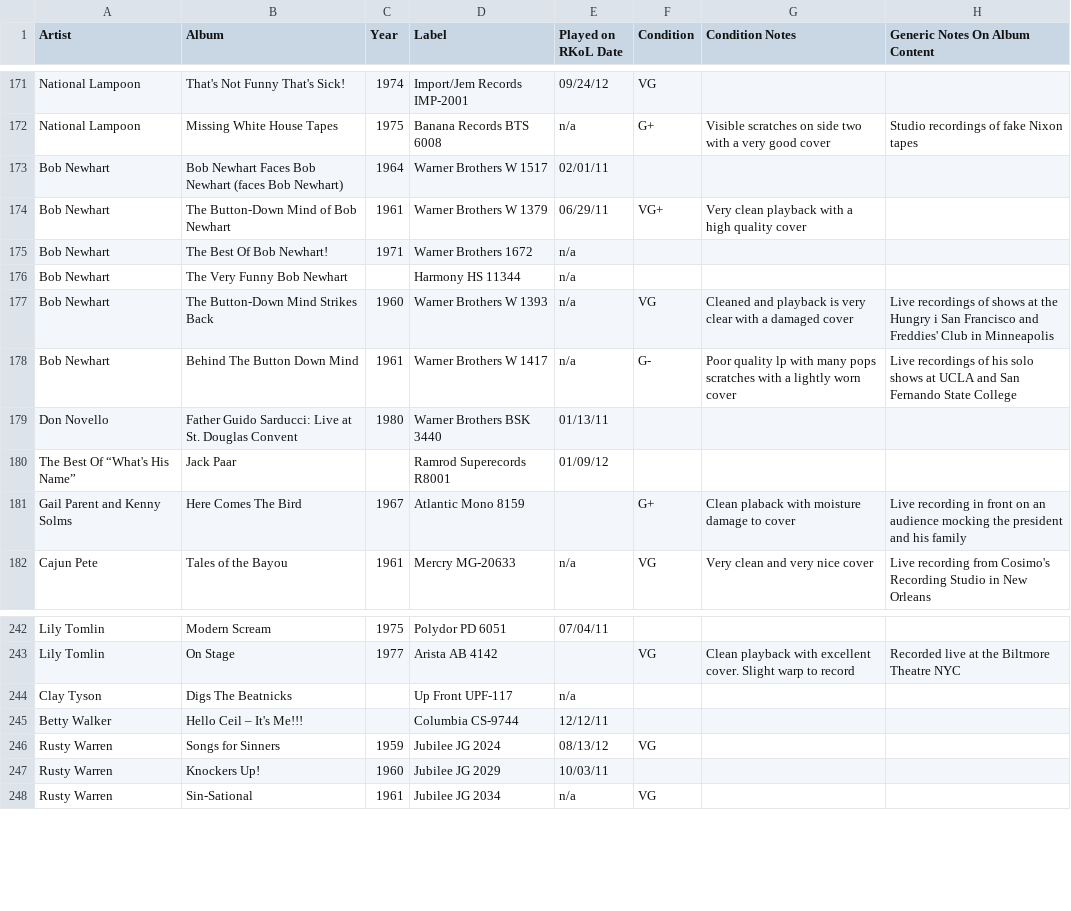
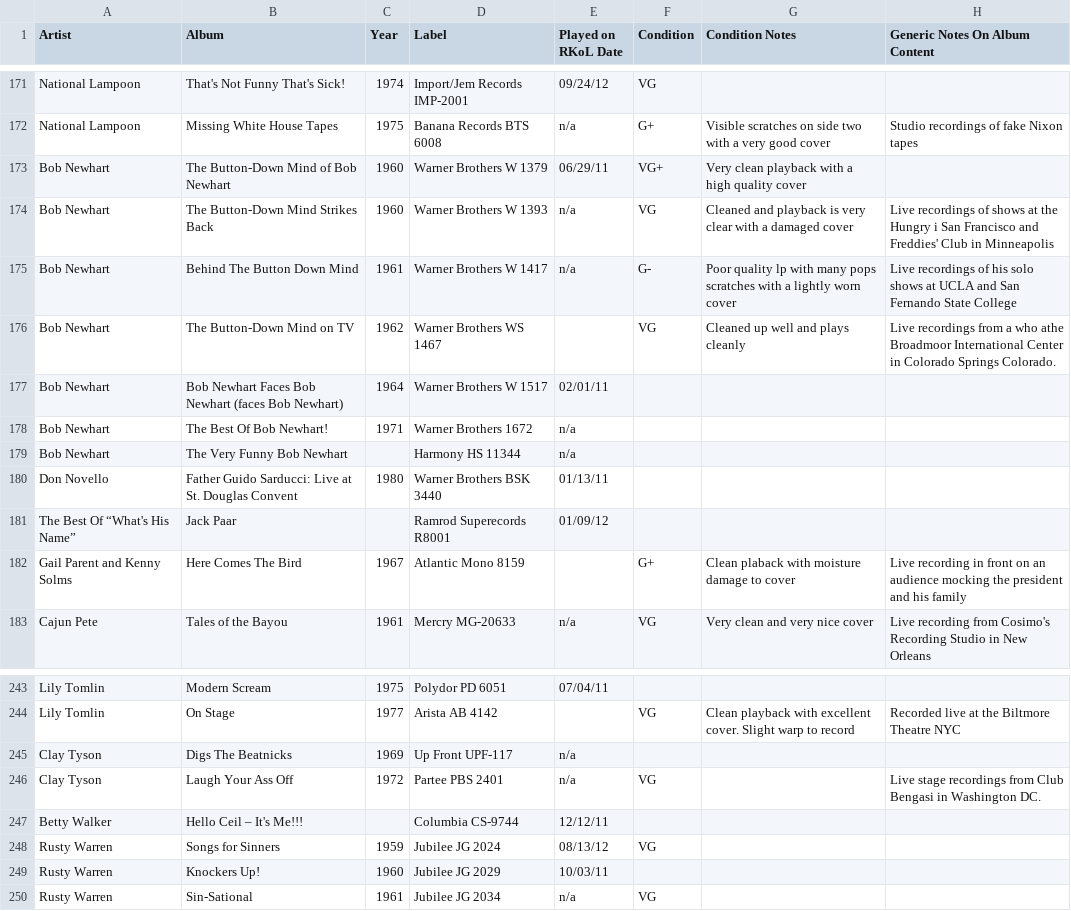
Before and after one commit to seanbruno/vinyl_inventory, a CSV file: comedy_and_standup.csv, drawn as a sheet; only a part is shown, gaps mark what is left out.

Commit message:
Update 2 new records and sort the Bob Newhard LPs a bit by date.

```diff
--- a/comedy_and_standup.csv
+++ b/comedy_and_standup.csv
@@ -172,8 +172,9 @@ National Lampoon,That's Not Funny That's Sick!,1974,Import/Jem Records IMP-2001,
 National Lampoon,Missing White House Tapes,1975,Banana Records BTS 6008,n/a,G+,Visible scratches on side two with a very good cover,Studio recordings of fake Nixon tapes
+Bob Newhart,The Button-Down Mind of Bob Newhart,1960,Warner Brothers W 1379,06/29/11,VG+,Very clean playback with a high quality cover,
+Bob Newhart,The Button-Down Mind Strikes Back,1960,Warner Brothers W 1393,n/a,VG,Cleaned and playback is very clear with a damaged cover, Live recordings of shows at the Hungry i San Francisco and Freddies' Club in Minneapolis
+Bob Newhart,Behind The Button Down Mind,1961,Warner Brothers W 1417,n/a,G-,Poor quality lp with many pops scratches with a lightly worn cover, Live recordings of his solo shows at UCLA and San Fernando State College
+Bob Newhart,The Button-Down Mind on TV,1962,Warner Brothers WS 1467,,VG,Cleaned up well and plays cleanly,Live recordings from a who athe Broadmoor International Center in Colorado Springs Colorado.
 Bob Newhart,Bob Newhart Faces Bob Newhart (faces Bob Newhart),1964,Warner Brothers W 1517,02/01/11,,,
-Bob Newhart,The Button-Down Mind of Bob Newhart,1961,Warner Brothers W 1379,06/29/11,VG+,Very clean playback with a high quality cover,
 Bob Newhart,The Best Of Bob Newhart!,1971,Warner Brothers 1672,n/a,,,
 Bob Newhart,The Very Funny Bob Newhart,,Harmony HS 11344,n/a,,,
-Bob Newhart,The Button-Down Mind Strikes Back,1960,Warner Brothers W 1393,n/a,VG,Cleaned and playback is very clear with a damaged cover, Live recordings of shows at the Hungry i San Francisco and Freddies' Club in Minneapolis
-Bob Newhart,Behind The Button Down Mind,1961,Warner Brothers W 1417,n/a,G-,Poor quality lp with many pops scratches with a lightly worn cover, Live recordings of his solo shows at UCLA and San Fernando State College
 Don Novello,Father Guido Sarducci:  Live at St. Douglas Convent,1980,Warner Brothers BSK 3440,01/13/11,,,
@@ -243,3 +244,4 @@ Lily Tomlin,Modern Scream,1975,Polydor PD 6051,07/04/11,,,
 Lily Tomlin,On Stage,1977,Arista AB 4142,,VG,Clean playback with excellent cover.  Slight warp to record, Recorded live at the Biltmore Theatre NYC
-Clay Tyson,Digs The Beatnicks,,Up Front UPF-117,n/a,,,
+Clay Tyson,Digs The Beatnicks,1969,Up Front UPF-117,n/a,,,
+Clay Tyson,Laugh Your Ass Off,1972,Partee PBS 2401,n/a,VG,,Live stage recordings from Club Bengasi in Washington DC.
 Betty Walker,Hello Ceil – It's Me!!!,,Columbia CS-9744,12/12/11,,,
```
